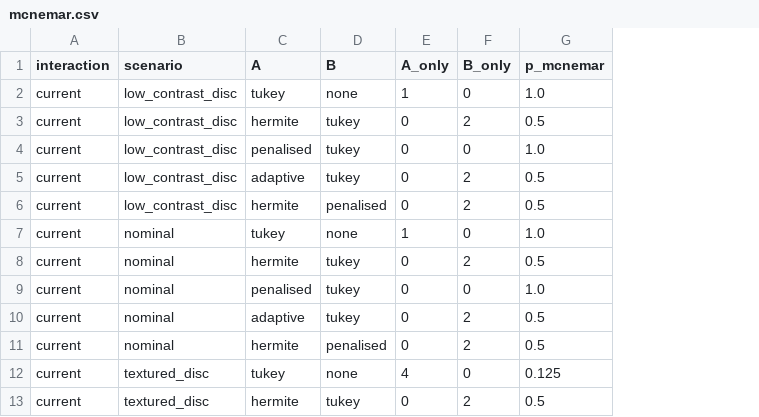
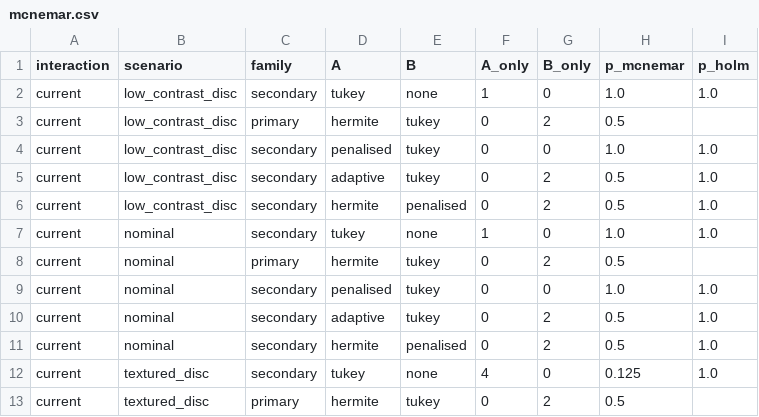
Before and after one commit to selma-boutiba/selma-, a CSV file: article/pilot/mcnemar.csv, drawn as a sheet; only a part is shown; the diff names each change by its address in the sheet, - before the commit and + after, or states it on an @@ line.

```diff
--- a/article/pilot/mcnemar.csv
+++ b/article/pilot/mcnemar.csv
+column C (family), rows 2-13: secondary | primary | secondary | secondary | secondary | secondary | primary | secondary | secondary | secondary | secondary | primary
+column I (p_holm), rows 2-12: 1.0 |  | 1.0 | 1.0 | 1.0 | 1.0 |  | 1.0 | 1.0 | 1.0 | 1.0
```
Also changed, not shown: article/pilot/comparisons.csv, 32 other files.
